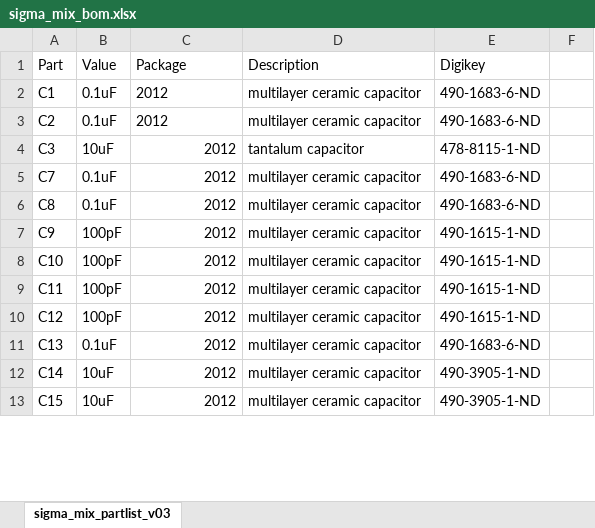
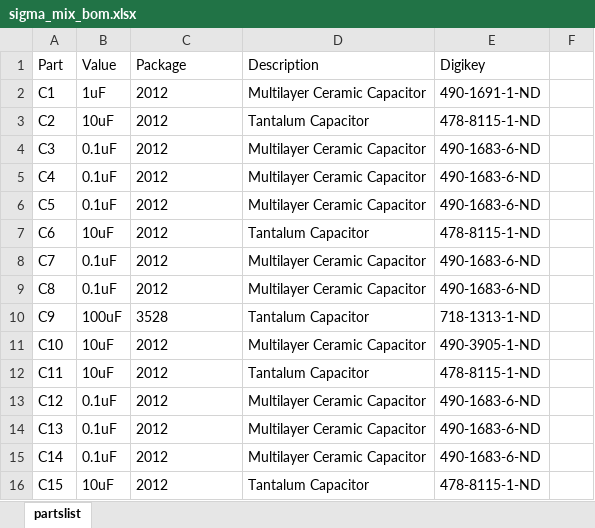
Before and after one commit to yamamo2shun1/SigmaMIX_Hardware, an Excel workbook: bom_partlist/sigma_mix_bom.xlsx, sheet partslist, drawn as a sheet; only a part is shown; values as stored, in another font and other column widths than the file's, no borders; conditional formats not drawn; addresses are those after the commit; the diff covers the shown part only; the diff names each change by its address in the sheet, - before the commit and + after, or states it on an @@ line.

```diff
--- a/bom_partlist/sigma_mix_bom.xlsx (sheet partslist)
+++ b/bom_partlist/sigma_mix_bom.xlsx (sheet partslist)
-sheet tab: sigma_mix_partlist_v03
+sheet tab: partslist
-B2 (Value): 0.1uF
+B2 (Value): 1uF
-D2 (Description): multilayer ceramic capacitor
+D2 (Description): Multilayer Ceramic Capacitor
-E2 (Digikey): 490-1683-6-ND
+E2 (Digikey): 490-1691-1-ND
-B3 (Value): 0.1uF
+B3 (Value): 10uF
-D3 (Description): multilayer ceramic capacitor
+D3 (Description): Tantalum Capacitor
-E3 (Digikey): 490-1683-6-ND
+E3 (Digikey): 478-8115-1-ND
-B4 (Value): 10uF
+B4 (Value): 0.1uF
-C4 alignment: right
+C4 alignment: left
-D4 (Description): tantalum capacitor
+D4 (Description): Multilayer Ceramic Capacitor
-E4 (Digikey): 478-8115-1-ND
+E4 (Digikey): 490-1683-6-ND
+row 5: C4 | 0.1uF | 2012 | Multilayer Ceramic Capacitor | 490-1683-6-ND
+row 6: C5 | 0.1uF | 2012 | Multilayer Ceramic Capacitor | 490-1683-6-ND
+row 7: C6 | 10uF | 2012 | Tantalum Capacitor | 478-8115-1-ND
-C8:C9 alignment: right
+C8:C9 alignment: left
-D8:D9 (Description): multilayer ceramic capacitor
+D8:D9 (Description): Multilayer Ceramic Capacitor
-B10 (Value): 100pF
+B10 (Value): 100uF
-C10 (Package): 2012
+C10 (Package): 3528
-D10 (Description): multilayer ceramic capacitor
+D10 (Description): Tantalum Capacitor
-E10 (Digikey): 490-1615-1-ND
+E10 (Digikey): 718-1313-1-ND
-B11:B12 (Value): 100pF
+B11:B12 (Value): 10uF
-C11:C16 alignment: right
+C11:C16 alignment: left
-D11 (Description): multilayer ceramic capacitor
+D11 (Description): Multilayer Ceramic Capacitor
-E11 (Digikey): 490-1615-1-ND
+E11 (Digikey): 490-3905-1-ND
-D12 (Description): multilayer ceramic capacitor
+D12 (Description): Tantalum Capacitor
-E12 (Digikey): 490-1615-1-ND
+E12 (Digikey): 478-8115-1-ND
-B13 (Value): 100pF
+B13 (Value): 0.1uF
-D13:D15 (Description): multilayer ceramic capacitor
+D13:D15 (Description): Multilayer Ceramic Capacitor
-E13 (Digikey): 490-1615-1-ND
+E13 (Digikey): 490-1683-6-ND
-B15 (Value): 10uF
+B15 (Value): 0.1uF
-E15 (Digikey): 490-3905-1-ND
+E15 (Digikey): 490-1683-6-ND
-D16 (Description): multilayer ceramic capacitor
+D16 (Description): Tantalum Capacitor
-E16 (Digikey): 490-3905-1-ND
+E16 (Digikey): 478-8115-1-ND
```
Also changed, not shown: 39 added rows, 38 removed rows, 235 edited cells and cell formats elsewhere in this sheet, bom_partlist/sigma_mix_partlist.xlsx, 2 other files.
